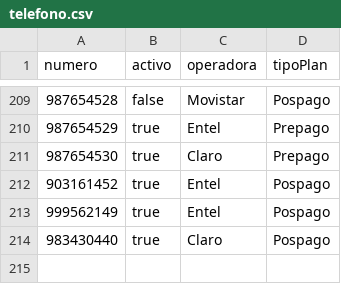
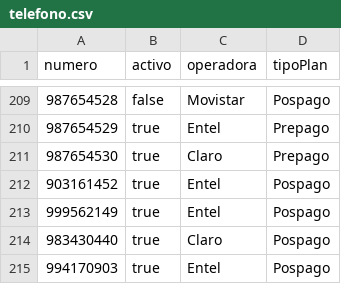
Before and after one commit to LZBZ-1/Evaluacion-De-Telefonos, a CSV file: Data/telefono.csv, drawn as a sheet; only a part is shown, gaps mark what is left out.

```diff
--- a/Data/telefono.csv
+++ b/Data/telefono.csv
@@ -214 +214,2 @@ numero,activo,operadora,tipoPlan
 983430440,true,Claro,Pospago
+994170903,true,Entel,Pospago
```
Also changed, not shown: Data/usuarioTelefono.csv, 5 other files.
